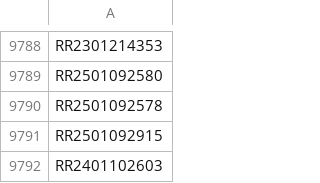
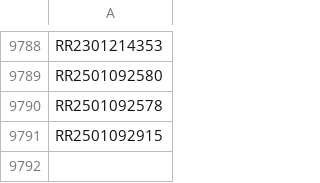
Before and after one commit to darksoul0379/BPCL_PNG_Model_Sitapur, a CSV file: gc.csv, drawn as a sheet; only a part is shown, gaps mark what is left out; the diff names each change by its address in the sheet, - before the commit and + after, or states it on an @@ line.

Commit message:
GC Done sync — 2026-06-04T18:13:27.011Z

```diff
--- a/gc.csv
+++ b/gc.csv
-row 9792: RR2401102603
```
